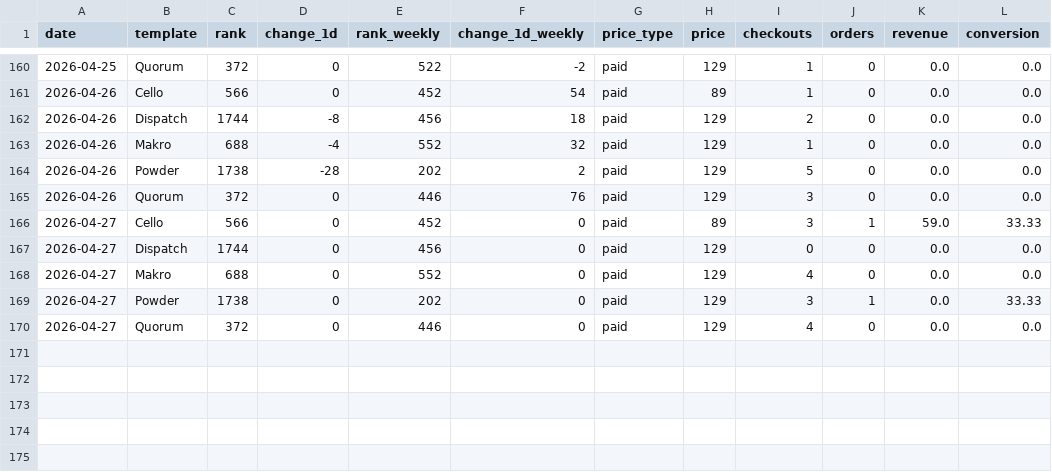
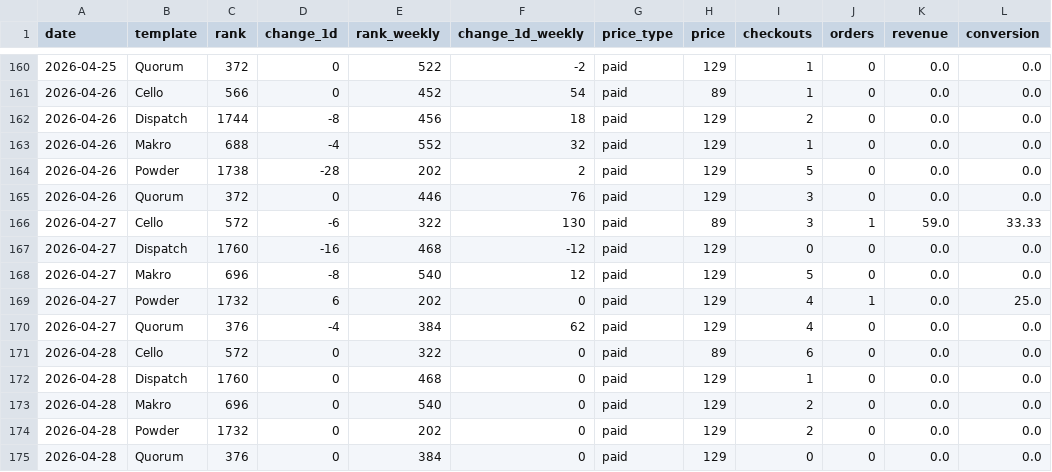
Before and after one commit to stfnco/easyfast-analytics, a CSV file: easyfast_ranks_history.csv, drawn as a sheet; only a part is shown, gaps mark what is left out.

```diff
--- a/easyfast_ranks_history.csv
+++ b/easyfast_ranks_history.csv
@@ -165,6 +165,11 @@ date,template,rank,change_1d,rank_weekly,change_1d_weekly,price_type,price,check
 2026-04-26,Quorum,372,0,446,76,paid,129,3,0,0.0,0.0
-2026-04-27,Cello,566,0,452,0,paid,89,3,1,59.0,33.33
-2026-04-27,Dispatch,1744,0,456,0,paid,129,0,0,0.0,0.0
-2026-04-27,Makro,688,0,552,0,paid,129,4,0,0.0,0.0
-2026-04-27,Powder,1738,0,202,0,paid,129,3,1,0.0,33.33
-2026-04-27,Quorum,372,0,446,0,paid,129,4,0,0.0,0.0
+2026-04-27,Cello,572,-6,322,130,paid,89,3,1,59.0,33.33
+2026-04-27,Dispatch,1760,-16,468,-12,paid,129,0,0,0.0,0.0
+2026-04-27,Makro,696,-8,540,12,paid,129,5,0,0.0,0.0
+2026-04-27,Powder,1732,6,202,0,paid,129,4,1,0.0,25.0
+2026-04-27,Quorum,376,-4,384,62,paid,129,4,0,0.0,0.0
+2026-04-28,Cello,572,0,322,0,paid,89,6,0,0.0,0.0
+2026-04-28,Dispatch,1760,0,468,0,paid,129,1,0,0.0,0.0
+2026-04-28,Makro,696,0,540,0,paid,129,2,0,0.0,0.0
+2026-04-28,Powder,1732,0,202,0,paid,129,2,0,0.0,0.0
+2026-04-28,Quorum,376,0,384,0,paid,129,0,0,0.0,0.0
```
